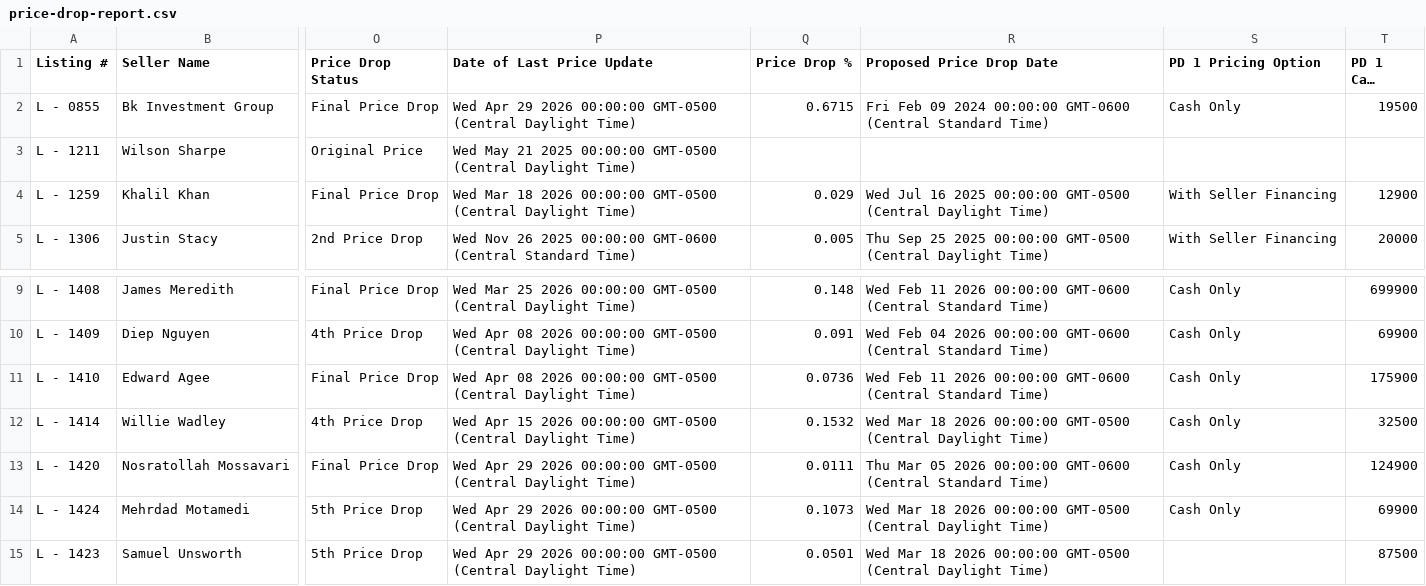
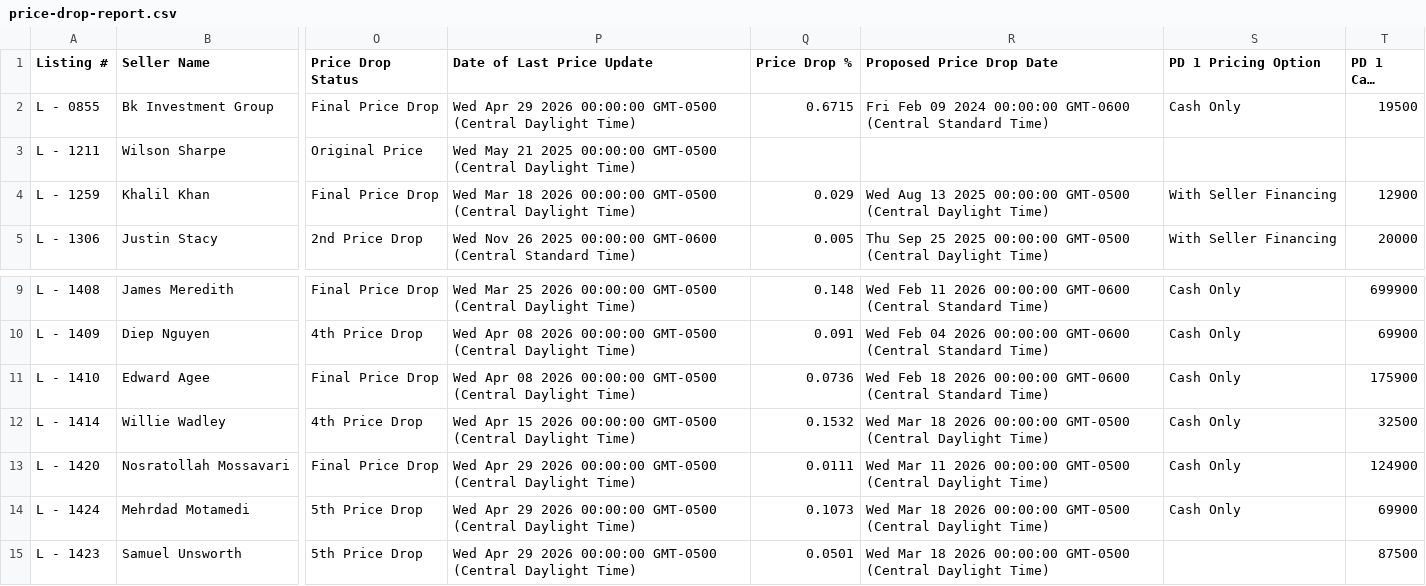
Before and after one commit to ArtOaing/Property-Card-Reports, a CSV file: data/price-drop-report.csv, drawn as a sheet; only a part is shown, gaps mark what is left out; long unchanged cells end in …; the diff names each change by its address in the sheet, - before the commit and + after, or states it on an @@ line.

Commit message:
Update price-drop-report.csv from Google Sheets

```diff
--- a/data/price-drop-report.csv
+++ b/data/price-drop-report.csv
-R4 (Proposed Price Drop Date): Wed Jul 16 2025 00:00:00…
+R4 (Proposed Price Drop Date): Wed Aug 13 2025 00:00:00…
-R11 (Proposed Price Drop Date): Wed Feb 11 2026 00:00:00…
+R11 (Proposed Price Drop Date): Wed Feb 18 2026 00:00:00…
-R13 (Proposed Price Drop Date): Thu Mar 05 2026 00:00:00 GMT-0600 (Central Standard Time)
+R13 (Proposed Price Drop Date): Wed Mar 11 2026 00:00:00 GMT-0500 (Central Daylight Time)
```
